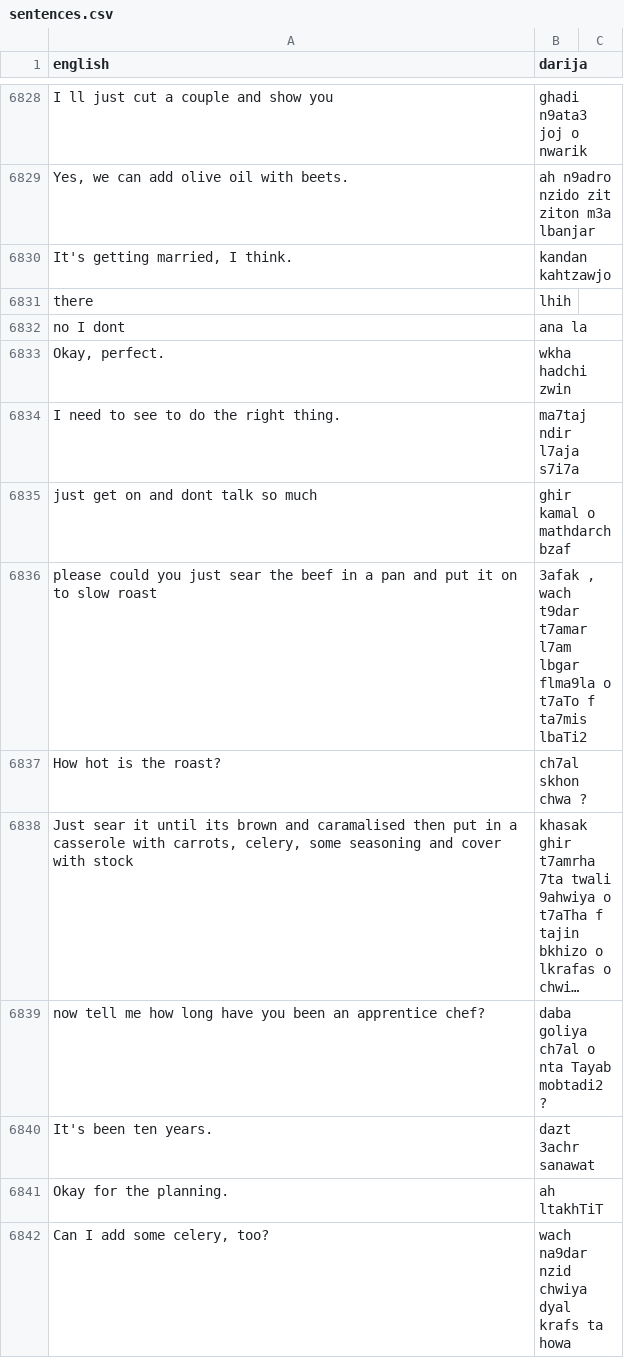
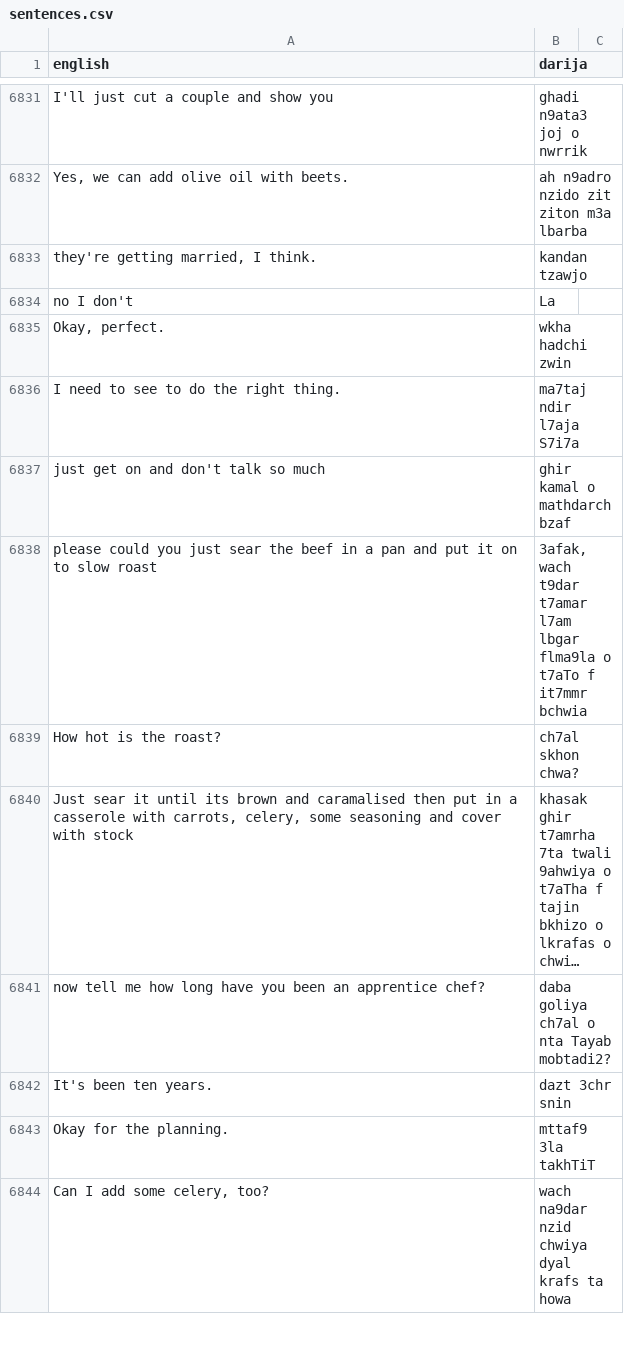
Before and after one commit to darija-open-dataset/dataset, a CSV file: sentences.csv, drawn as a sheet; only a part is shown, gaps mark what is left out; long unchanged cells end in …; removed rows and columns are numbered as before the commit, all else as after; the diff covers the shown part only; the diff names each change by its address in the sheet, - before the commit and + after, or states it on an @@ line.

```diff
--- a/sentences.csv
+++ b/sentences.csv
-A6831 (english): I ll just cut a couple and show you
+A6831 (english): I'll just cut a couple and show you
-B6831 (darija): ghadi n9ata3 joj o nwarik
+B6831 (darija): ghadi n9ata3 joj o nwrrik
-B6832 (darija): ah n9adro nzido zit ziton m3a lbanjar
+B6832 (darija): ah n9adro nzido zit ziton m3a lbarba
-A6833 (english): It's getting married, I think.
+A6833 (english): they're getting married, I think.
-B6833 (darija): kandan kahtzawjo
+B6833 (darija): kandan tzawjo
-row 6831: there | lhih
-row 6832: no I dont | ana la
+row 6834: no I don't | La
-B6836 (darija): ma7taj ndir l7aja s7i7a
+B6836 (darija): ma7taj ndir l7aja S7i7a
-A6837 (english): just get on and dont talk so much
+A6837 (english): just get on and don't talk so much
-B6838 (darija): 3afak , wach t9dar t7amar l7am lbgar flma9la o t7aTo f ta7mis lbaTi2
+B6838 (darija): 3afak, wach t9dar t7amar l7am lbgar flma9la o t7aTo f it7mmr bchwia
-B6839 (darija): ch7al skhon chwa ?
+B6839 (darija): ch7al skhon chwa?
-B6841 (darija): daba goliya ch7al o nta Tayab mobtadi2 ?
+B6841 (darija): daba goliya ch7al o nta Tayab mobtadi2?
-B6842 (darija): dazt 3achr sanawat
+B6842 (darija): dazt 3chr snin
-B6843 (darija): ah ltakhTiT
+B6843 (darija): mttaf9 3la takhTiT
```
Also changed, not shown: 13 added rows, 15 removed rows and 54 edited cells elsewhere in this file.
